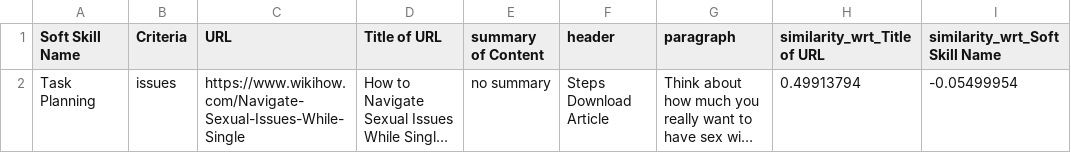
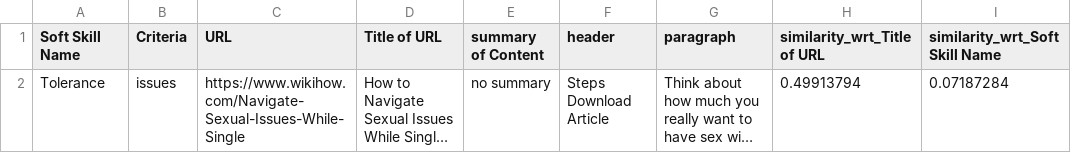
Before and after one commit to OmdenaAI/hyderbad-chapter-soft-skills-recipies, a CSV file: src/tasks/task-2-data-preparation/disaggregated_wiki_sample_data_20221029.csv, drawn as a sheet; only a part is shown; long unchanged cells end in …; the diff covers the shown part only; the diff names each change by its address in the sheet, - before the commit and + after, or states it on an @@ line.

```diff
--- a/src/tasks/task-2-data-preparation/disaggregated_wiki_sample_data_20221029.csv
+++ b/src/tasks/task-2-data-preparation/disaggregated_wiki_sample_data_20221029.csv
-A2 (Soft Skill Name): Task Planning
+A2 (Soft Skill Name): Tolerance
-I2 (similarity_wrt_Soft Skill Name): -0.05499954
+I2 (similarity_wrt_Soft Skill Name): 0.07187284
```
Also changed, not shown: 1 added row elsewhere in this file, 2 other files.
